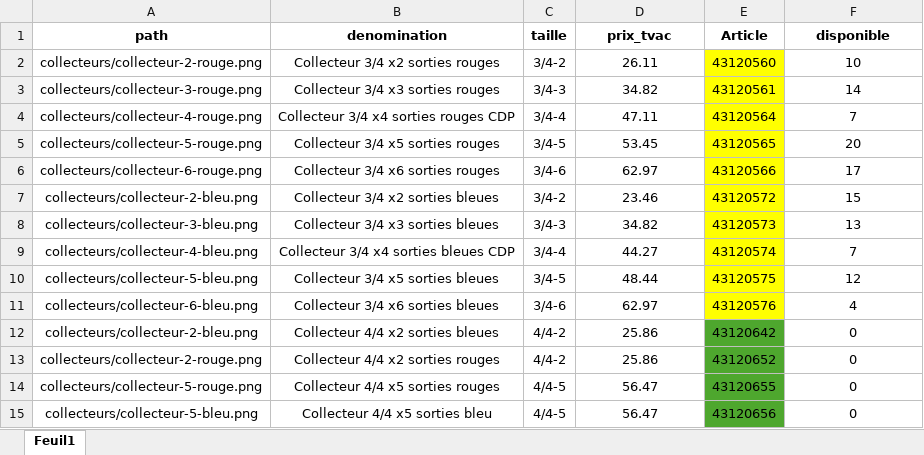
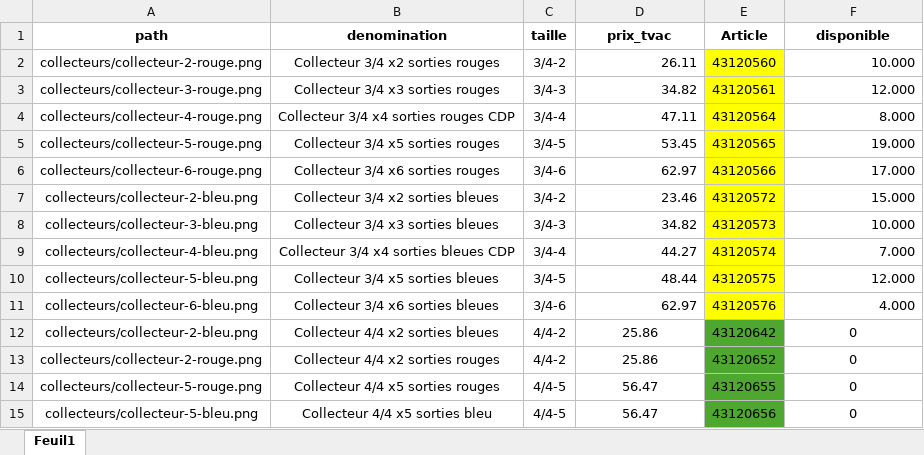
Before and after one commit to Ets-Braconnier/raccords-plomberie, an Excel workbook: prix/collecteur.xlsx, sheet Feuil1, drawn as a sheet; values as stored, in another font and other column widths than the file's, no borders; the diff names each change by its address in the sheet, - before the commit and + after, or states it on an @@ line.

```diff
--- a/prix/collecteur.xlsx (sheet Feuil1)
+++ b/prix/collecteur.xlsx (sheet Feuil1)
-D2:D11 alignment: center
+D2:D11 alignment: right
-F2 (disponible): 10
+F2 (disponible): 10.000
-F2:F11 alignment: center
+F2:F11 alignment: right
-F3 (disponible): 14
+F3 (disponible): 12.000
-F4 (disponible): 7
+F4 (disponible): 8.000
-F5 (disponible): 20
+F5 (disponible): 19.000
-F6 (disponible): 17
+F6 (disponible): 17.000
-F7 (disponible): 15
+F7 (disponible): 15.000
-F8 (disponible): 13
+F8 (disponible): 10.000
-F9 (disponible): 7
+F9 (disponible): 7.000
-F10 (disponible): 12
+F10 (disponible): 12.000
-F11 (disponible): 4
+F11 (disponible): 4.000
```
Also changed, not shown: prix/bicones.xlsx, prix/geka.xlsx, 7 other files.
